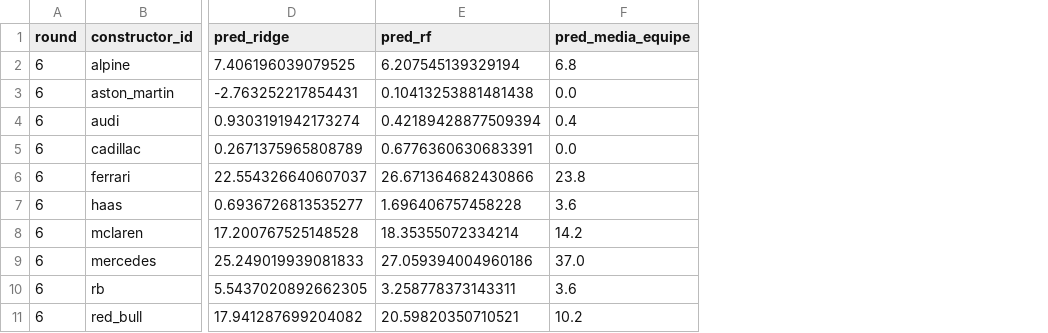
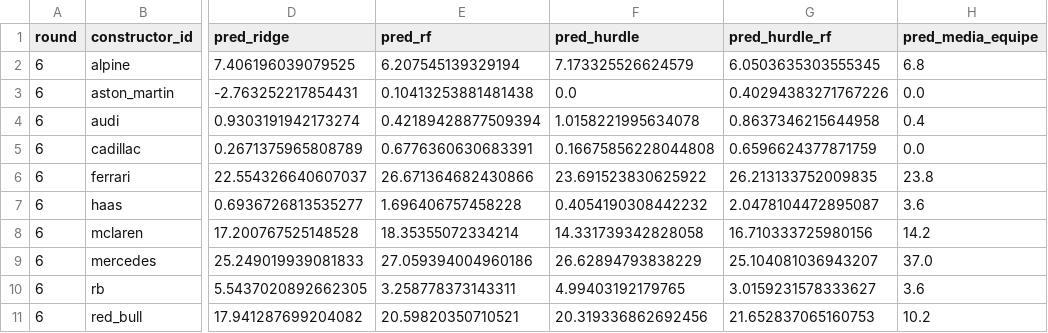
Before and after one commit to SaulinS/f1-points-predictor-model, a CSV file: data/processed/backtest_predictions.csv, drawn as a sheet; only a part is shown, gaps mark what is left out; the diff names each change by its address in the sheet, - before the commit and + after, or states it on an @@ line.

```diff
--- a/data/processed/backtest_predictions.csv
+++ b/data/processed/backtest_predictions.csv
+column F (pred_hurdle), rows 2-11: 7.173325526624579 | 0.0 | 1.0158221995634078 | 0.16675856228044808 | 23.691523830625922 | 0.4054190308442232 | 14.331739342828058 | 26.62894793838229 | 4.99403192179765 | 20.319336862692456
+column G (pred_hurdle_rf), rows 2-11: 6.0503635303555345 | 0.40294383271767226 | 0.8637346215644958 | 0.6596624377871759 | 26.213133752009835 | 2.0478104472895087 | 16.710333725980156 | 25.104081036943207 | 3.0159231578333627 | 21.652837065160753
```
Also changed, not shown: 5 other files.
